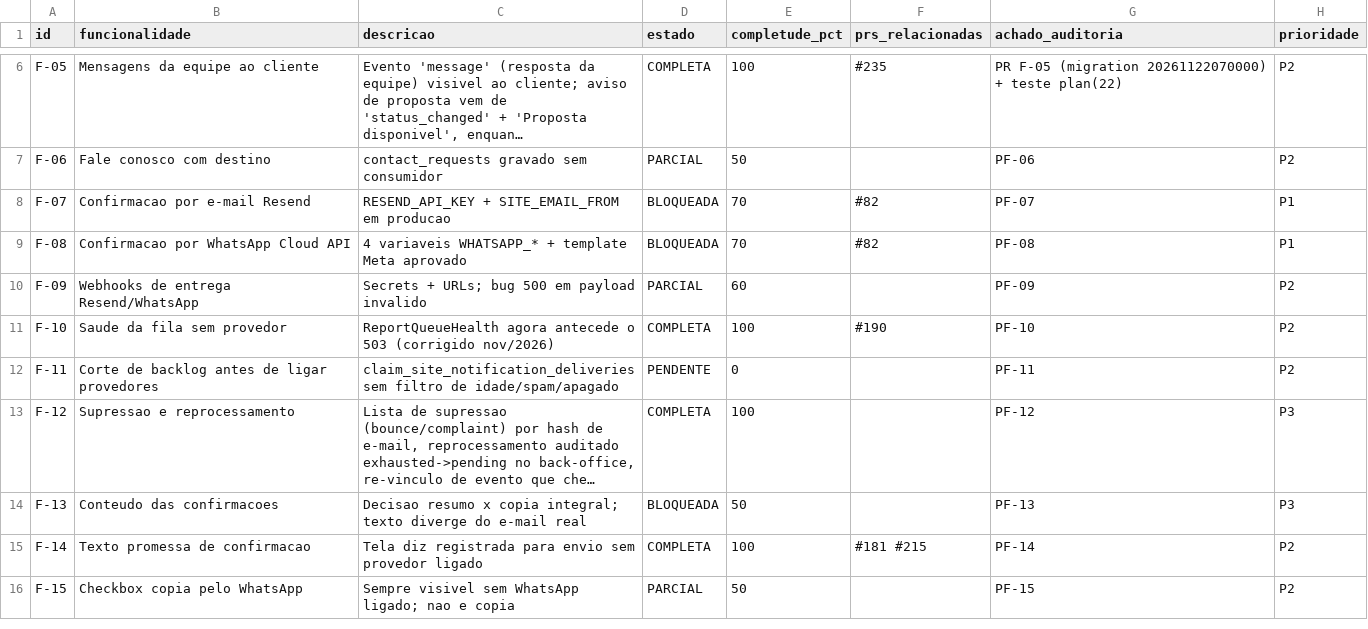
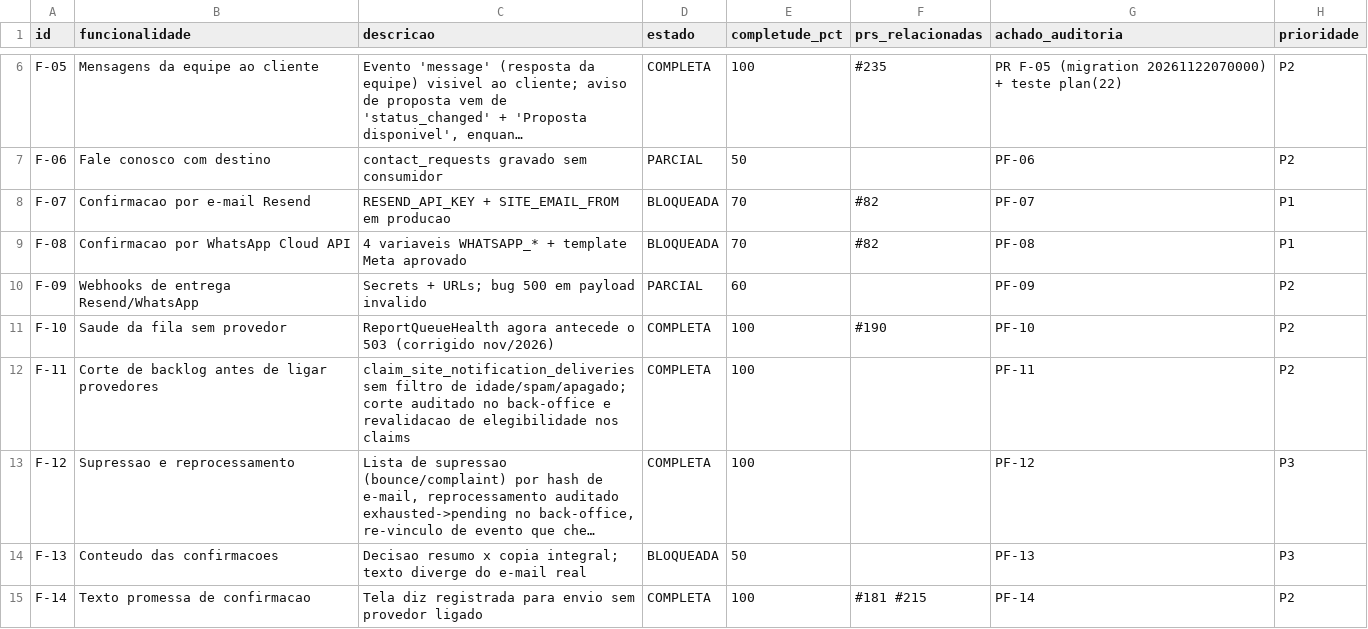
Before and after one commit to adm01-debug/Promo_Brindes_V1, a CSV file: analise-prs/funcionalidades.csv, drawn as a sheet; only a part is shown, gaps mark what is left out; the shorter side is filled out with more unchanged rows; long unchanged cells end in …; the diff names each change by its address in the sheet, - before the commit and + after, or states it on an @@ line.

```diff
--- a/analise-prs/funcionalidades.csv
+++ b/analise-prs/funcionalidades.csv
-C12 (descricao): …filtro de idade/spam/apagado
+C12 (descricao): …filtro de idade/spam/apagado; corte auditado no back-office e revalidacao de elegibilidade nos claims
-D12 (estado): PENDENTE
+D12 (estado): COMPLETA
-E12 (completude_pct): 0
+E12 (completude_pct): 100
```
Also changed, not shown: 6 other files.
